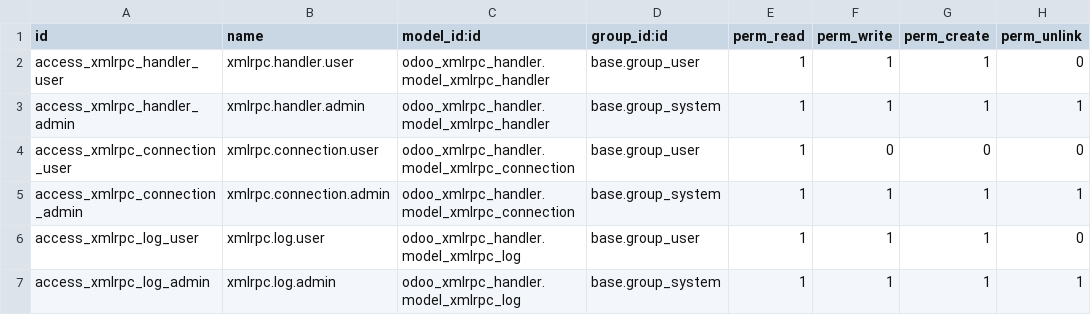
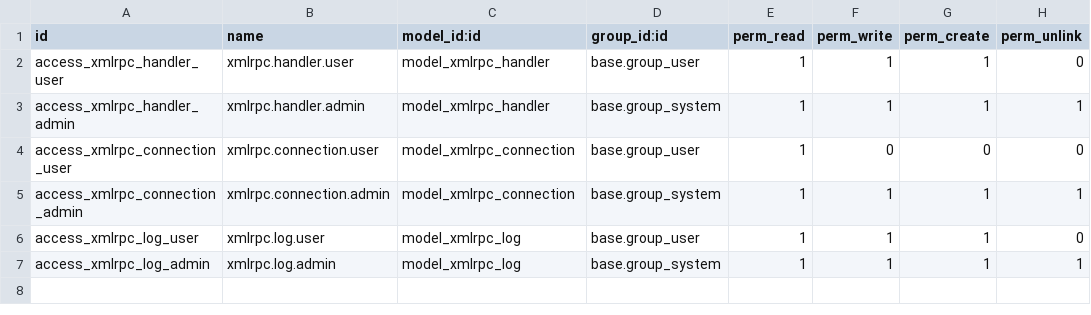
Before and after one commit to k-kipyego/odoo, a CSV file: custom_addon/xmlrpc_handler/security/ir.model.access.csv, drawn as a sheet.

```diff
--- a/custom_addon/xmlrpc_handler/security/ir.model.access.csv
+++ b/custom_addon/xmlrpc_handler/security/ir.model.access.csv
@@ -1,7 +1,7 @@
 id,name,model_id:id,group_id:id,perm_read,perm_write,perm_create,perm_unlink
-access_xmlrpc_handler_user,xmlrpc.handler.user,odoo_xmlrpc_handler.model_xmlrpc_handler,base.group_user,1,1,1,0
-access_xmlrpc_handler_admin,xmlrpc.handler.admin,odoo_xmlrpc_handler.model_xmlrpc_handler,base.group_system,1,1,1,1
-access_xmlrpc_connection_user,xmlrpc.connection.user,odoo_xmlrpc_handler.model_xmlrpc_connection,base.group_user,1,0,0,0
-access_xmlrpc_connection_admin,xmlrpc.connection.admin,odoo_xmlrpc_handler.model_xmlrpc_connection,base.group_system,1,1,1,1
-access_xmlrpc_log_user,xmlrpc.log.user,odoo_xmlrpc_handler.model_xmlrpc_log,base.group_user,1,1,1,0
-access_xmlrpc_log_admin,xmlrpc.log.admin,odoo_xmlrpc_handler.model_xmlrpc_log,base.group_system,1,1,1,1
+access_xmlrpc_handler_user,xmlrpc.handler.user,model_xmlrpc_handler,base.group_user,1,1,1,0
+access_xmlrpc_handler_admin,xmlrpc.handler.admin,model_xmlrpc_handler,base.group_system,1,1,1,1
+access_xmlrpc_connection_user,xmlrpc.connection.user,model_xmlrpc_connection,base.group_user,1,0,0,0
+access_xmlrpc_connection_admin,xmlrpc.connection.admin,model_xmlrpc_connection,base.group_system,1,1,1,1
+access_xmlrpc_log_user,xmlrpc.log.user,model_xmlrpc_log,base.group_user,1,1,1,0
+access_xmlrpc_log_admin,xmlrpc.log.admin,model_xmlrpc_log,base.group_system,1,1,1,1
```
Also changed, not shown: 4 other files.
